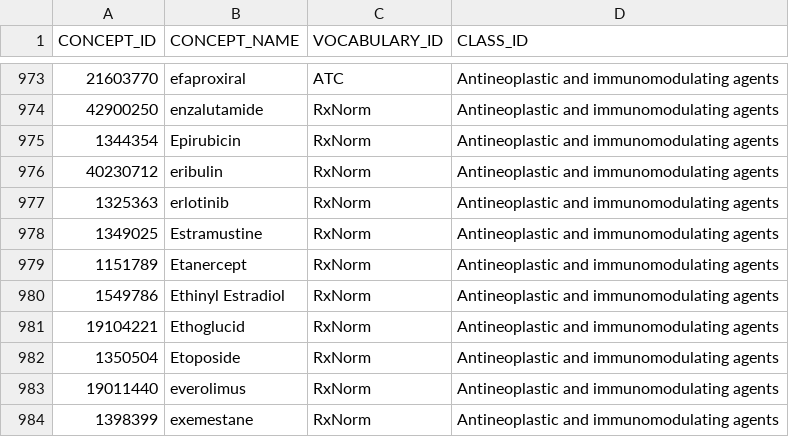
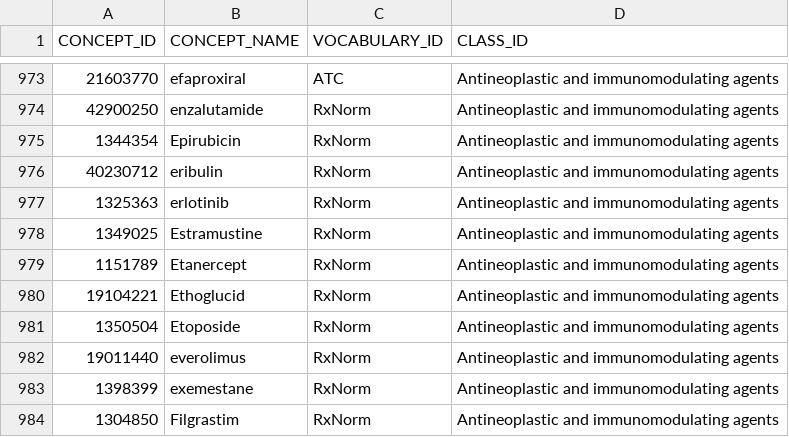
Before and after one commit to OHDSI/StudyProtocols, a CSV file: DrugsInPeds/inst/csv/CustomClassification.csv, drawn as a sheet; only a part is shown, gaps mark what is left out; the shorter side is filled out with more unchanged rows; the diff names each change by its address in the sheet, - before the commit and + after, or states it on an @@ line.

Commit message:
Removed "Ethinyl Estradiol" from "Antineoplastic and immunomodulating agents"

```diff
--- a/DrugsInPeds/inst/csv/CustomClassification.csv
+++ b/DrugsInPeds/inst/csv/CustomClassification.csv
-row 980: 1549786 | Ethinyl Estradiol | RxNorm | Antineoplastic and immunomodulating agents
```
Also changed, not shown: 2 other files.
